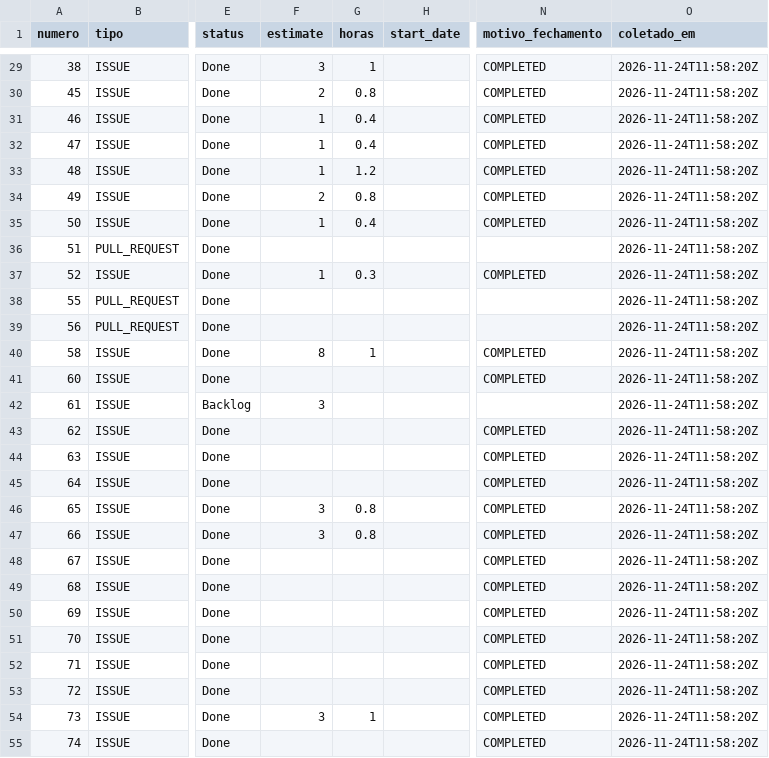
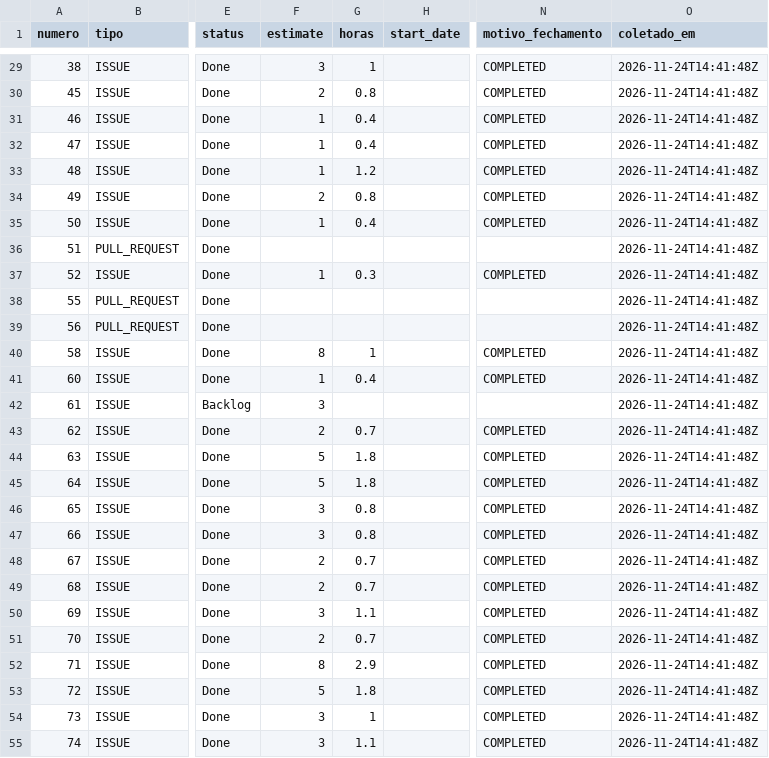
Before and after one commit to FCTE-Qualidade-de-Software-1/2026-2_T02_DOROTHY_JOHSON, a CSV file: data/psm/2026-11-24.csv, drawn as a sheet; only a part is shown, gaps mark what is left out; the diff covers the shown part only; the diff names each change by its address in the sheet, - before the commit and + after, or states it on an @@ line.

```diff
--- a/data/psm/2026-11-24.csv
+++ b/data/psm/2026-11-24.csv
-O29:O55 (coletado_em): 2026-11-24T11:58:20Z
+O29:O55 (coletado_em): 2026-11-24T14:41:48Z
-F41 (estimate): (empty)
+F41 (estimate): 1
-G41 (horas): (empty)
+G41 (horas): 0.4
-F43 (estimate): (empty)
+F43 (estimate): 2
-G43 (horas): (empty)
+G43 (horas): 0.7
-F44:F45 (estimate): (empty)
+F44:F45 (estimate): 5
-G44:G45 (horas): (empty)
+G44:G45 (horas): 1.8
-F48:F49 (estimate): (empty)
+F48:F49 (estimate): 2
-G48:G49 (horas): (empty)
+G48:G49 (horas): 0.7
-F50 (estimate): (empty)
+F50 (estimate): 3
-G50 (horas): (empty)
+G50 (horas): 1.1
-F51 (estimate): (empty)
+F51 (estimate): 2
-G51 (horas): (empty)
+G51 (horas): 0.7
-F52 (estimate): (empty)
+F52 (estimate): 8
-G52 (horas): (empty)
+G52 (horas): 2.9
-F53 (estimate): (empty)
+F53 (estimate): 5
-G53 (horas): (empty)
+G53 (horas): 1.8
-F55 (estimate): (empty)
+F55 (estimate): 3
-G55 (horas): (empty)
+G55 (horas): 1.1
```
Also changed, not shown: 64 edited cells elsewhere in this file, data/psm/prs-2026-11-24.csv.
